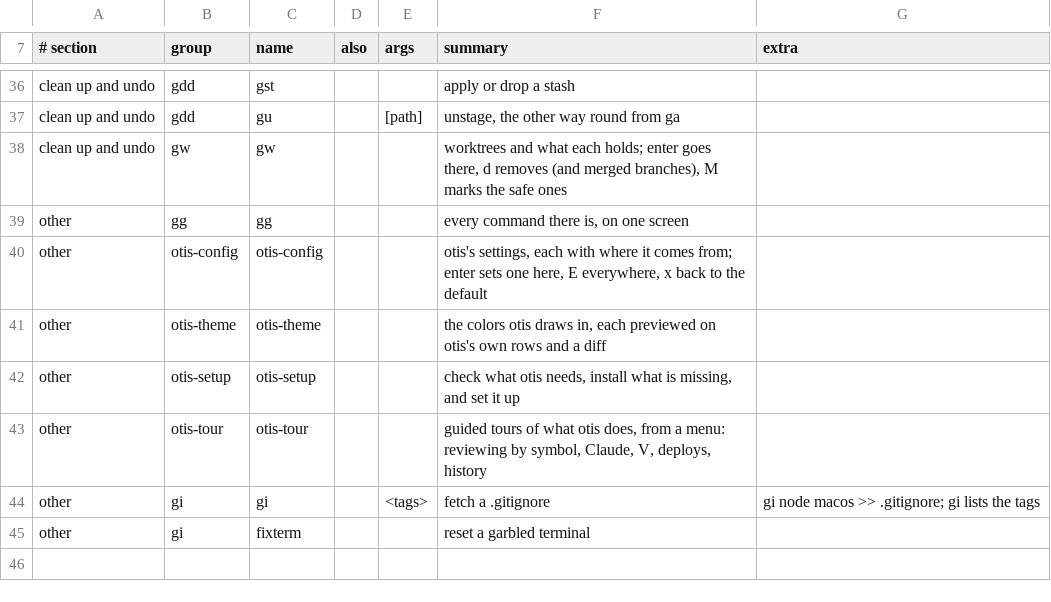
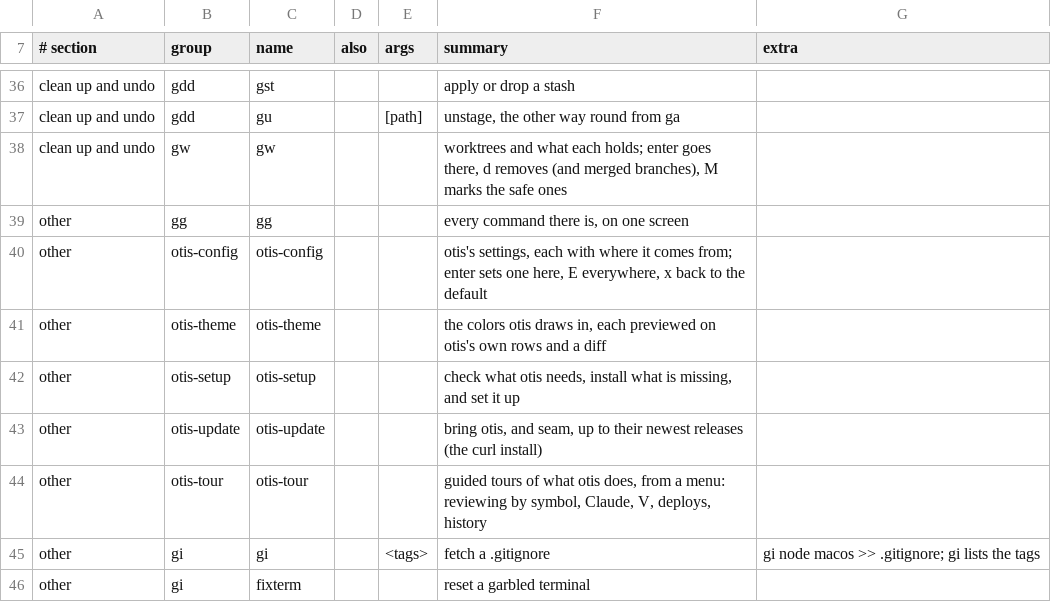
Before and after one commit to booka66/otis, a TSV file: share/commands.tsv, drawn as a sheet; only a part is shown, gaps mark what is left out.

Commit message:
One curl line installs otis into ~/.local/share/otis and runs otis-setup, otis-update brings it and seam to their newest releases, and otis-setup offers seam's curl install and replaces a Homebrew otis's line in your shell once it is gone

```diff
--- a/share/commands.tsv
+++ b/share/commands.tsv
@@ -42,2 +42,3 @@ other	otis-theme	otis-theme			the colors otis draws in, each previewed on otis's
 other	otis-setup	otis-setup			check what otis needs, install what is missing, and set it up	
+other	otis-update	otis-update			bring otis, and seam, up to their newest releases (the curl install)	
 other	otis-tour	otis-tour			guided tours of what otis does, from a menu: reviewing by symbol, Claude, V, deploys, history	
```
Also changed, not shown: 6 other files.
